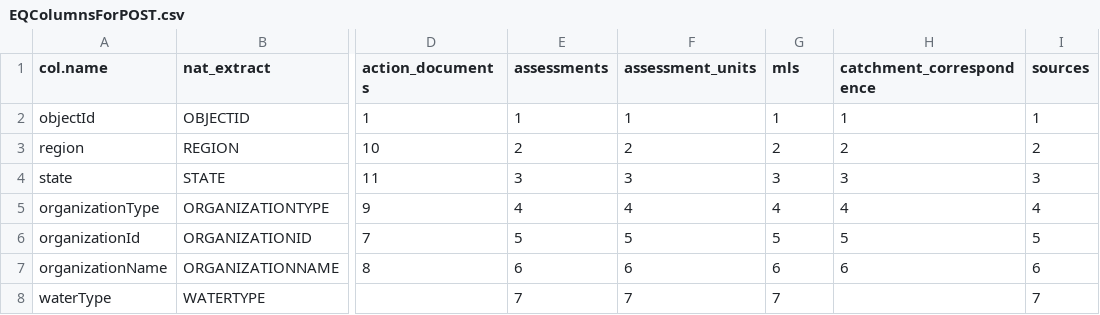
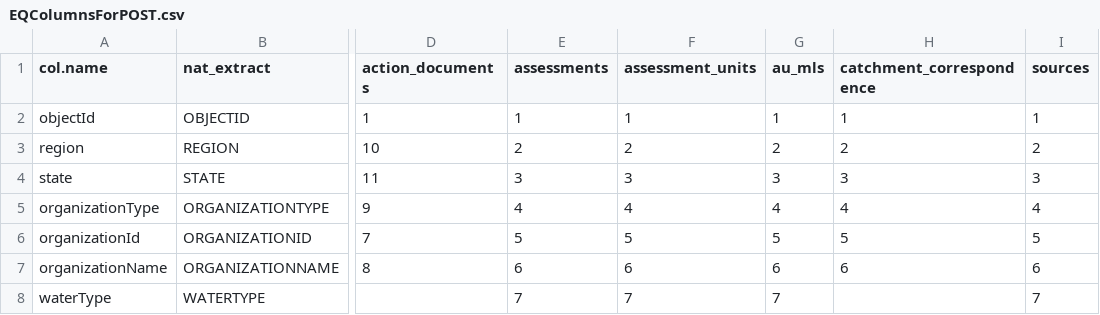
Before and after one commit to USEPA/rExpertQuery, a CSV file: inst/extdata/EQColumnsForPOST.csv, drawn as a sheet; only a part is shown, gaps mark what is left out; the diff names each change by its address in the sheet, - before the commit and + after, or states it on an @@ line.

```diff
--- a/inst/extdata/EQColumnsForPOST.csv
+++ b/inst/extdata/EQColumnsForPOST.csv
-G1: mls
+G1: au_mls
```
Also changed, not shown: inst/extdata/EQParamsCrosswalk.csv, 2 other files.
